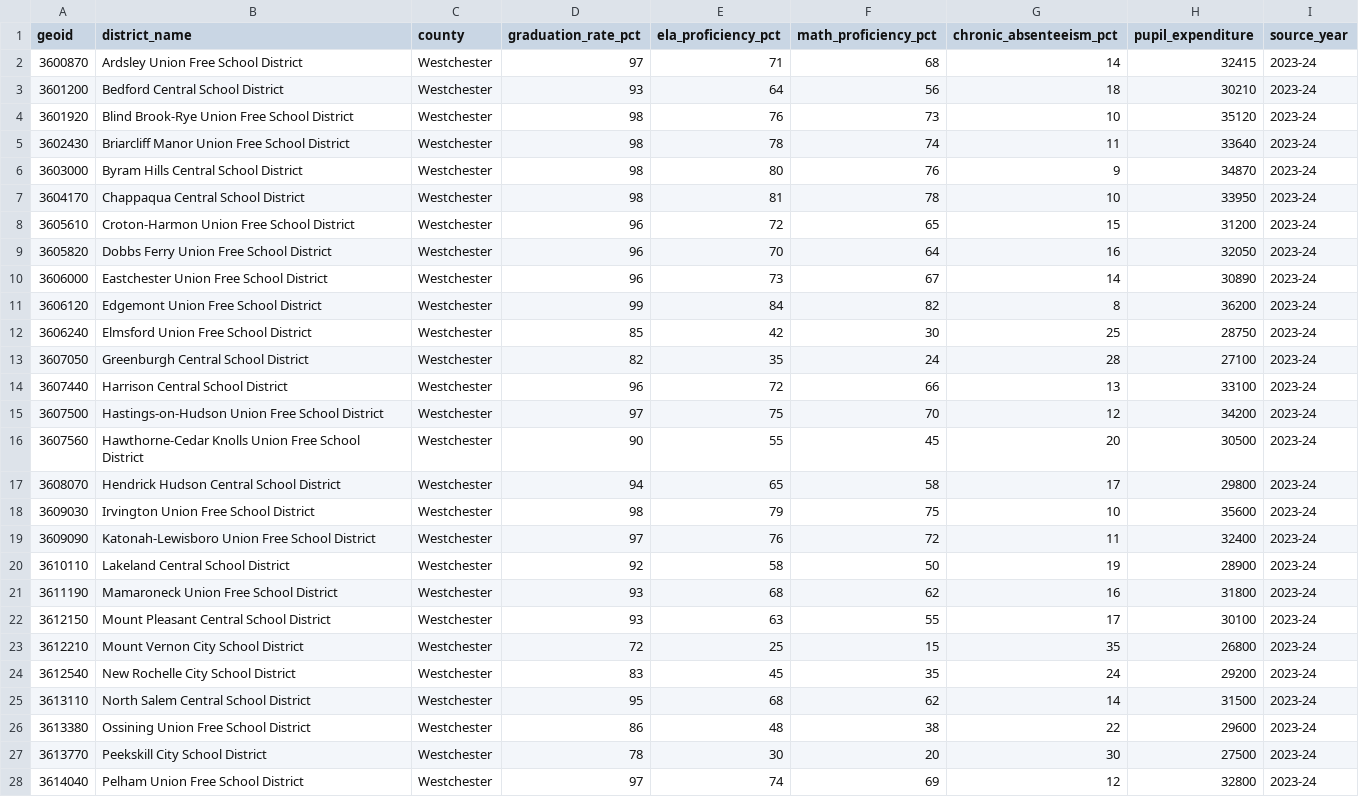
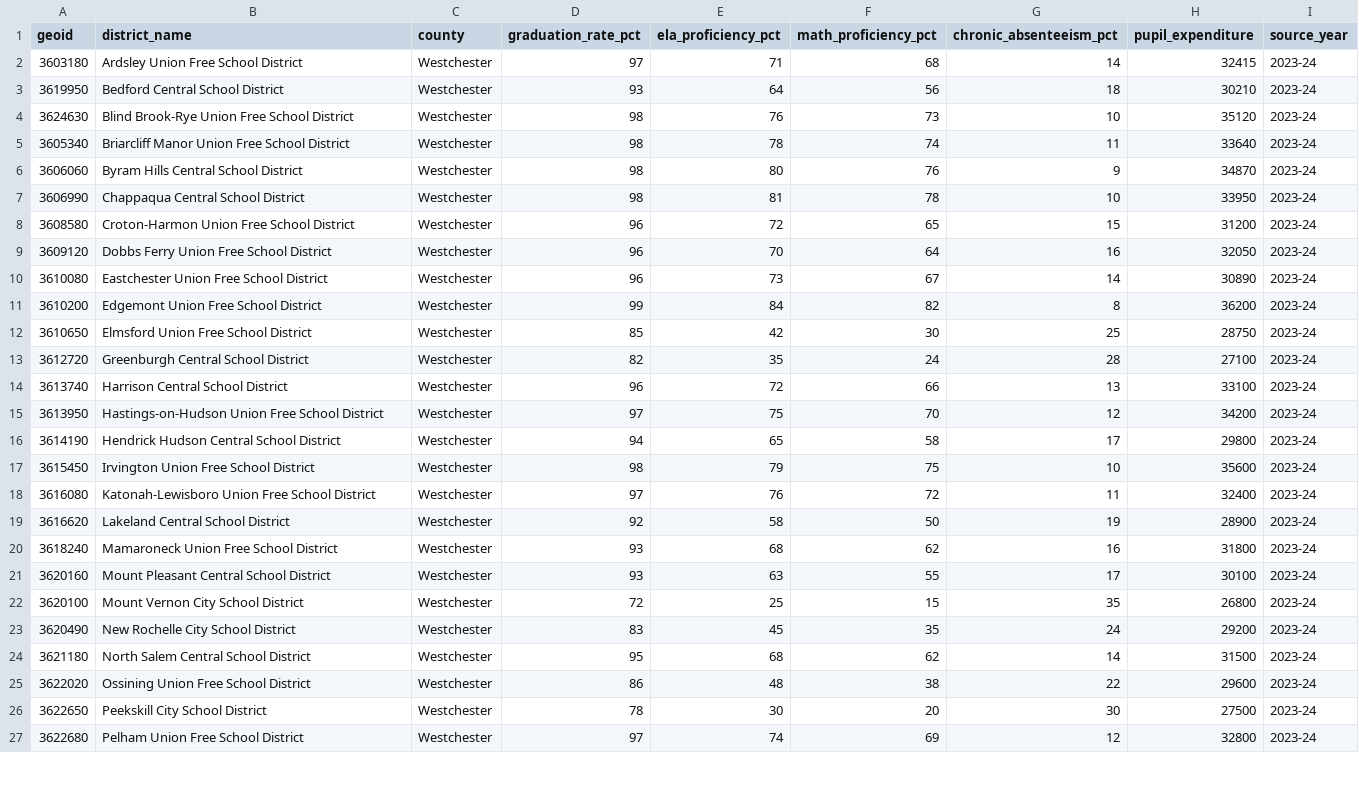
Before and after one commit to jbrowning24/NestCheck, a CSV file: data/nysed_district_performance.csv, drawn as a sheet; only a part is shown; the diff covers the shown part only.

Commit message:
Fix school district GEOIDs for all three states (NY, NJ, CT) (#105)

```diff
--- a/data/nysed_district_performance.csv
+++ b/data/nysed_district_performance.csv
@@ -1,28 +1,27 @@
 geoid,district_name,county,graduation_rate_pct,ela_proficiency_pct,math_proficiency_pct,chronic_absenteeism_pct,pupil_expenditure,source_year
-3600870,Ardsley Union Free School District,Westchester,97,71,68,14,32415,2023-24
-3601200,Bedford Central School District,Westchester,93,64,56,18,30210,2023-24
-3601920,Blind Brook-Rye Union Free School District,Westchester,98,76,73,10,35120,2023-24
-3602430,Briarcliff Manor Union Free School District,Westchester,98,78,74,11,33640,2023-24
-3603000,Byram Hills Central School District,Westchester,98,80,76,9,34870,2023-24
-3604170,Chappaqua Central School District,Westchester,98,81,78,10,33950,2023-24
-3605610,Croton-Harmon Union Free School District,Westchester,96,72,65,15,31200,2023-24
-3605820,Dobbs Ferry Union Free School District,Westchester,96,70,64,16,32050,2023-24
-3606000,Eastchester Union Free School District,Westchester,96,73,67,14,30890,2023-24
-3606120,Edgemont Union Free School District,Westchester,99,84,82,8,36200,2023-24
-3606240,Elmsford Union Free School District,Westchester,85,42,30,25,28750,2023-24
-3607050,Greenburgh Central School District,Westchester,82,35,24,28,27100,2023-24
-3607440,Harrison Central School District,Westchester,96,72,66,13,33100,2023-24
-3607500,Hastings-on-Hudson Union Free School District,Westchester,97,75,70,12,34200,2023-24
-3607560,Hawthorne-Cedar Knolls Union Free School District,Westchester,90,55,45,20,30500,2023-24
-3608070,Hendrick Hudson Central School District,Westchester,94,65,58,17,29800,2023-24
-3609030,Irvington Union Free School District,Westchester,98,79,75,10,35600,2023-24
-3609090,Katonah-Lewisboro Union Free School District,Westchester,97,76,72,11,32400,2023-24
-3610110,Lakeland Central School District,Westchester,92,58,50,19,28900,2023-24
-3611190,Mamaroneck Union Free School District,Westchester,93,68,62,16,31800,2023-24
-3612150,Mount Pleasant Central School District,Westchester,93,63,55,17,30100,2023-24
-3612210,Mount Vernon City School District,Westchester,72,25,15,35,26800,2023-24
-3612540,New Rochelle City School District,Westchester,83,45,35,24,29200,2023-24
-3613110,North Salem Central School District,Westchester,95,68,62,14,31500,2023-24
-3613380,Ossining Union Free School District,Westchester,86,48,38,22,29600,2023-24
-3613770,Peekskill City School District,Westchester,78,30,20,30,27500,2023-24
-3614040,Pelham Union Free School District,Westchester,97,74,69,12,32800,2023-24
+3603180,Ardsley Union Free School District,Westchester,97,71,68,14,32415,2023-24
+3619950,Bedford Central School District,Westchester,93,64,56,18,30210,2023-24
+3624630,Blind Brook-Rye Union Free School District,Westchester,98,76,73,10,35120,2023-24
+3605340,Briarcliff Manor Union Free School District,Westchester,98,78,74,11,33640,2023-24
+3606060,Byram Hills Central School District,Westchester,98,80,76,9,34870,2023-24
+3606990,Chappaqua Central School District,Westchester,98,81,78,10,33950,2023-24
+3608580,Croton-Harmon Union Free School District,Westchester,96,72,65,15,31200,2023-24
+3609120,Dobbs Ferry Union Free School District,Westchester,96,70,64,16,32050,2023-24
+3610080,Eastchester Union Free School District,Westchester,96,73,67,14,30890,2023-24
+3610200,Edgemont Union Free School District,Westchester,99,84,82,8,36200,2023-24
+3610650,Elmsford Union Free School District,Westchester,85,42,30,25,28750,2023-24
+3612720,Greenburgh Central School District,Westchester,82,35,24,28,27100,2023-24
+3613740,Harrison Central School District,Westchester,96,72,66,13,33100,2023-24
+3613950,Hastings-on-Hudson Union Free School District,Westchester,97,75,70,12,34200,2023-24
+3614190,Hendrick Hudson Central School District,Westchester,94,65,58,17,29800,2023-24
+3615450,Irvington Union Free School District,Westchester,98,79,75,10,35600,2023-24
+3616080,Katonah-Lewisboro Union Free School District,Westchester,97,76,72,11,32400,2023-24
+3616620,Lakeland Central School District,Westchester,92,58,50,19,28900,2023-24
+3618240,Mamaroneck Union Free School District,Westchester,93,68,62,16,31800,2023-24
+3620160,Mount Pleasant Central School District,Westchester,93,63,55,17,30100,2023-24
+3620100,Mount Vernon City School District,Westchester,72,25,15,35,26800,2023-24
+3620490,New Rochelle City School District,Westchester,83,45,35,24,29200,2023-24
+3621180,North Salem Central School District,Westchester,95,68,62,14,31500,2023-24
+3622020,Ossining Union Free School District,Westchester,86,48,38,22,29600,2023-24
+3622650,Peekskill City School District,Westchester,78,30,20,30,27500,2023-24
+3622680,Pelham Union Free School District,Westchester,97,74,69,12,32800,2023-24
```
Also changed, not shown: 13 edited cells elsewhere in this file, data/ct_district_performance.csv, data/nj_district_performance.csv, 2 other files.
